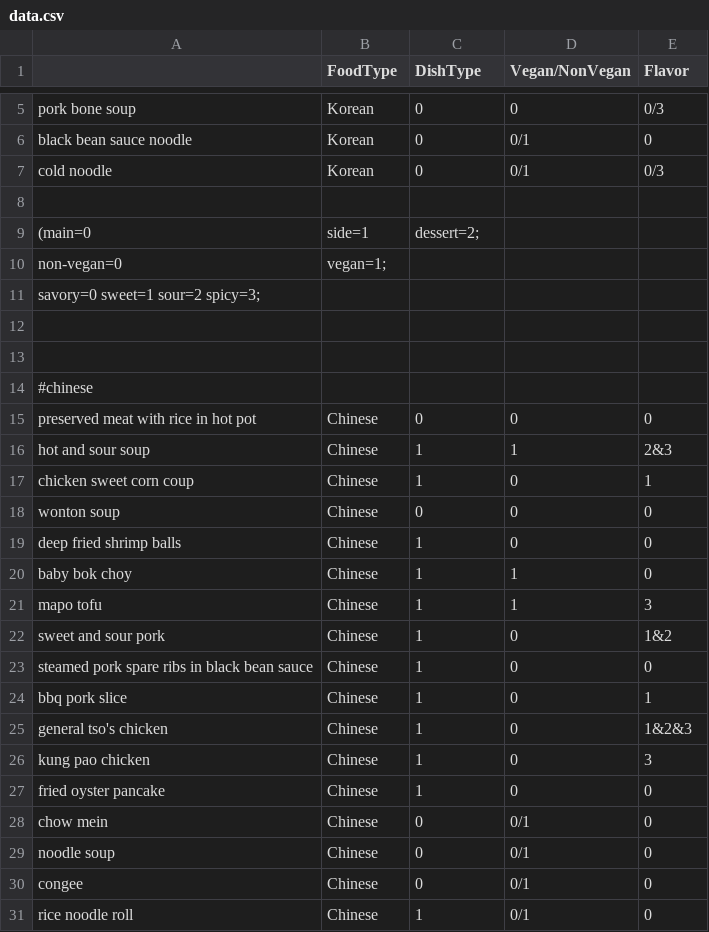
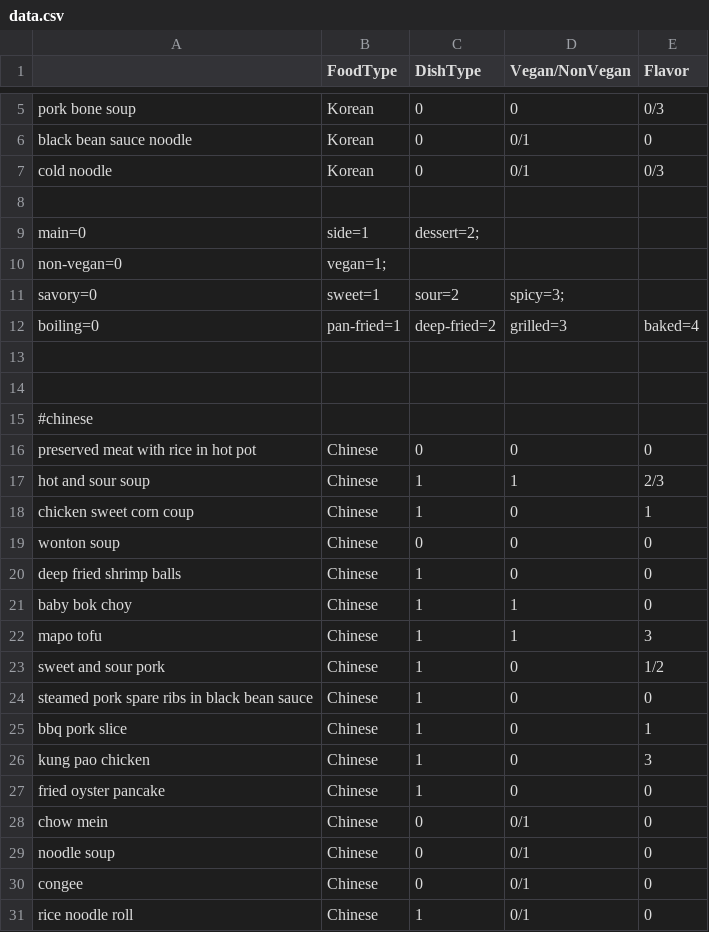
Before and after one commit to kaz123456789/Food-Recommender, a CSV file: data.csv, drawn as a sheet; only a part is shown, gaps mark what is left out.

```diff
--- a/data.csv
+++ b/data.csv
@@ -8,5 +8,6 @@ cold noodle,Korean,0,0/1,0/3
 
-(main=0, side=1, dessert=2;
+main=0, side=1, dessert=2;
 non-vegan=0, vegan=1;
-savory=0 sweet=1 sour=2 spicy=3;
+savory=0, sweet=1, sour=2, spicy=3;
+boiling=0, pan-fried=1, deep-fried=2, grilled=3, baked=4
 
@@ -15,3 +16,3 @@ savory=0 sweet=1 sour=2 spicy=3;
 preserved meat with rice in hot pot,Chinese,0,0,0
-hot and sour soup,Chinese,1,1,2&3
+hot and sour soup,Chinese,1,1,2/3
 chicken sweet corn coup,Chinese,1,0,1
@@ -21,6 +22,5 @@ baby bok choy,Chinese,1,1,0
 mapo tofu,Chinese,1,1,3
-sweet and sour pork,Chinese,1,0,1&2
+sweet and sour pork,Chinese,1,0,1/2
 steamed pork spare ribs in black bean sauce,Chinese,1,0,0
 bbq pork slice,Chinese,1,0,1
-general tso's chicken,Chinese,1,0,1&2&3
 kung pao chicken,Chinese,1,0,3
```
Also changed, not shown: 1 other file.
